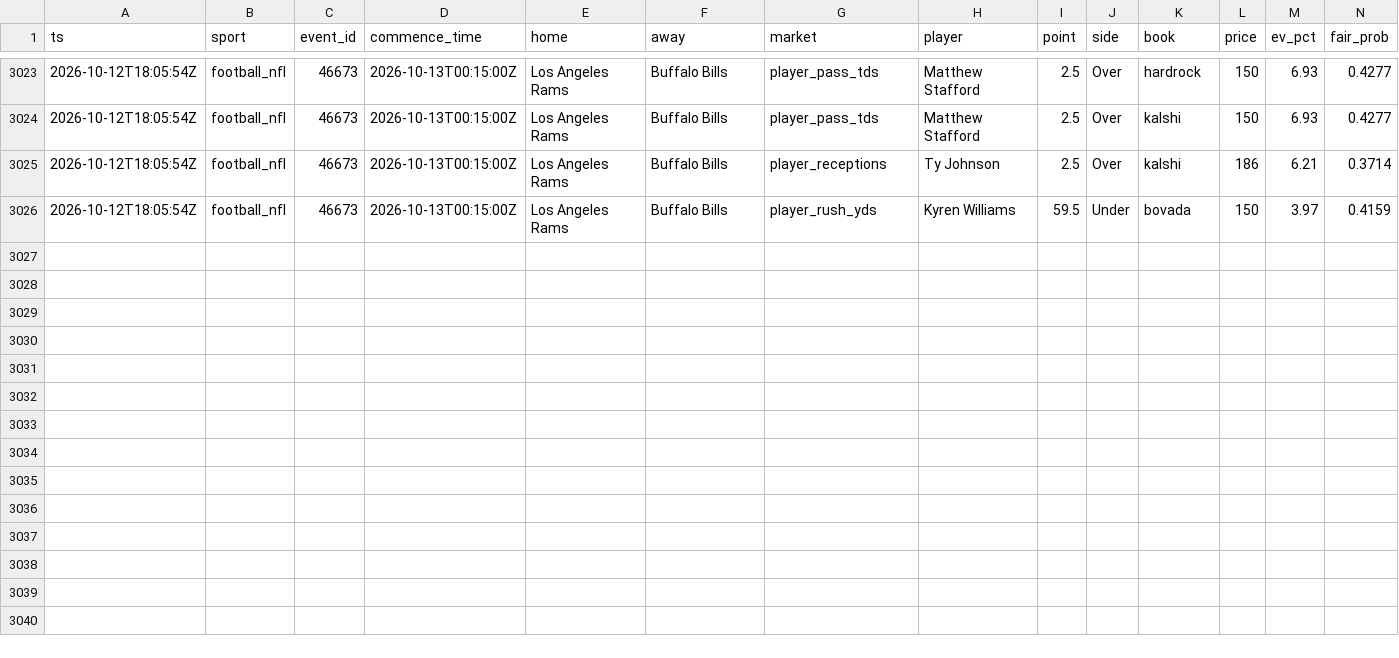
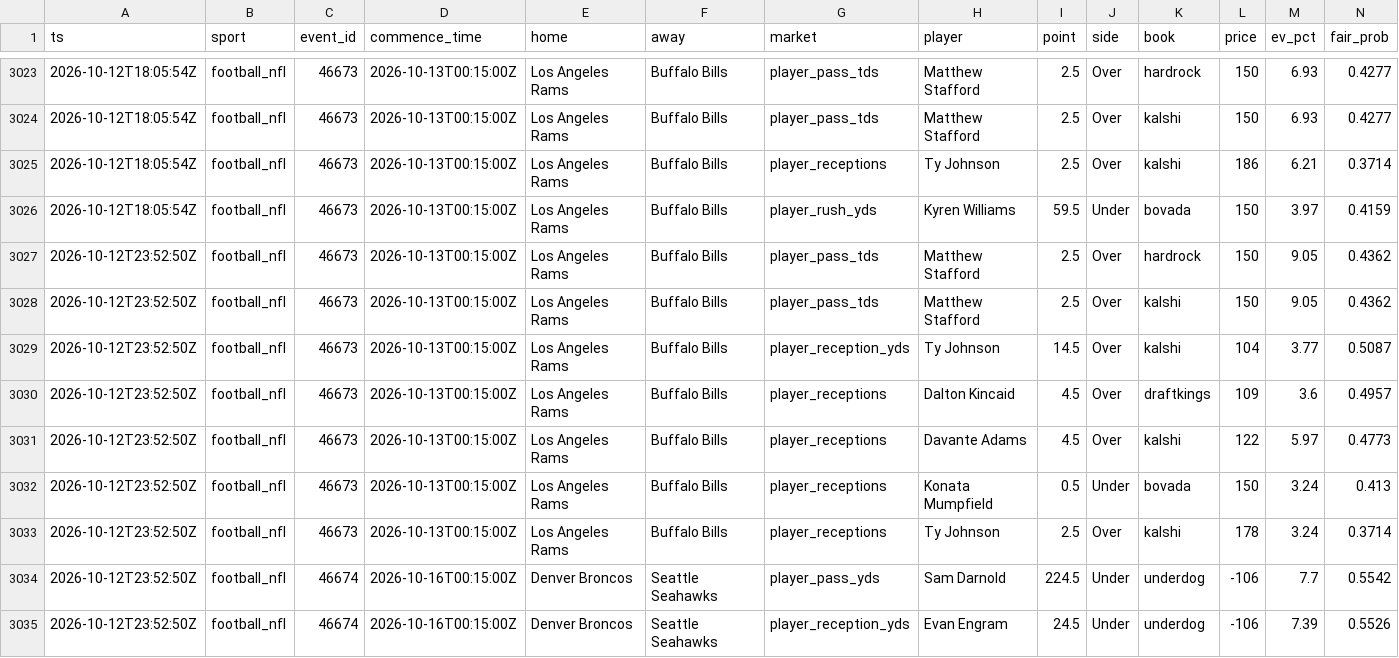
Before and after one commit to zilverest/prop-lab, a CSV file: data/candidates.csv, drawn as a sheet; only a part is shown, gaps mark what is left out; rows hold the shown columns only; the diff names each change by its address in the sheet, - before the commit and + after, or states it on an @@ line.

```diff
--- a/data/candidates.csv
+++ b/data/candidates.csv
+row 3027: 2026-10-12T23:52:50Z | football_nfl | 46673 | 2026-10-13T00:15:00Z | Los Angeles Rams | Buffalo Bills | player_pass_tds | Matthew Stafford | 2.5 | Over | hardrock | 150 | 9.05 | 0.4362
+row 3028: 2026-10-12T23:52:50Z | football_nfl | 46673 | 2026-10-13T00:15:00Z | Los Angeles Rams | Buffalo Bills | player_pass_tds | Matthew Stafford | 2.5 | Over | kalshi | 150 | 9.05 | 0.4362
+row 3029: 2026-10-12T23:52:50Z | football_nfl | 46673 | 2026-10-13T00:15:00Z | Los Angeles Rams | Buffalo Bills | player_reception_yds | Ty Johnson | 14.5 | Over | kalshi | 104 | 3.77 | 0.5087
+row 3030: 2026-10-12T23:52:50Z | football_nfl | 46673 | 2026-10-13T00:15:00Z | Los Angeles Rams | Buffalo Bills | player_receptions | Dalton Kincaid | 4.5 | Over | draftkings | 109 | 3.6 | 0.4957
+row 3031: 2026-10-12T23:52:50Z | football_nfl | 46673 | 2026-10-13T00:15:00Z | Los Angeles Rams | Buffalo Bills | player_receptions | Davante Adams | 4.5 | Over | kalshi | 122 | 5.97 | 0.4773
+row 3032: 2026-10-12T23:52:50Z | football_nfl | 46673 | 2026-10-13T00:15:00Z | Los Angeles Rams | Buffalo Bills | player_receptions | Konata Mumpfield | 0.5 | Under | bovada | 150 | 3.24 | 0.413
+row 3033: 2026-10-12T23:52:50Z | football_nfl | 46673 | 2026-10-13T00:15:00Z | Los Angeles Rams | Buffalo Bills | player_receptions | Ty Johnson | 2.5 | Over | kalshi | 178 | 3.24 | 0.3714
+row 3034: 2026-10-12T23:52:50Z | football_nfl | 46674 | 2026-10-16T00:15:00Z | Denver Broncos | Seattle Seahawks | player_pass_yds | Sam Darnold | 224.5 | Under | underdog | -106 | 7.7 | 0.5542
+row 3035: 2026-10-12T23:52:50Z | football_nfl | 46674 | 2026-10-16T00:15:00Z | Denver Broncos | Seattle Seahawks | player_reception_yds | Evan Engram | 24.5 | Under | underdog | -106 | 7.39 | 0.5526
```
Also changed, not shown: data/events.csv, data/pipeline_health.csv, 8 other files.
